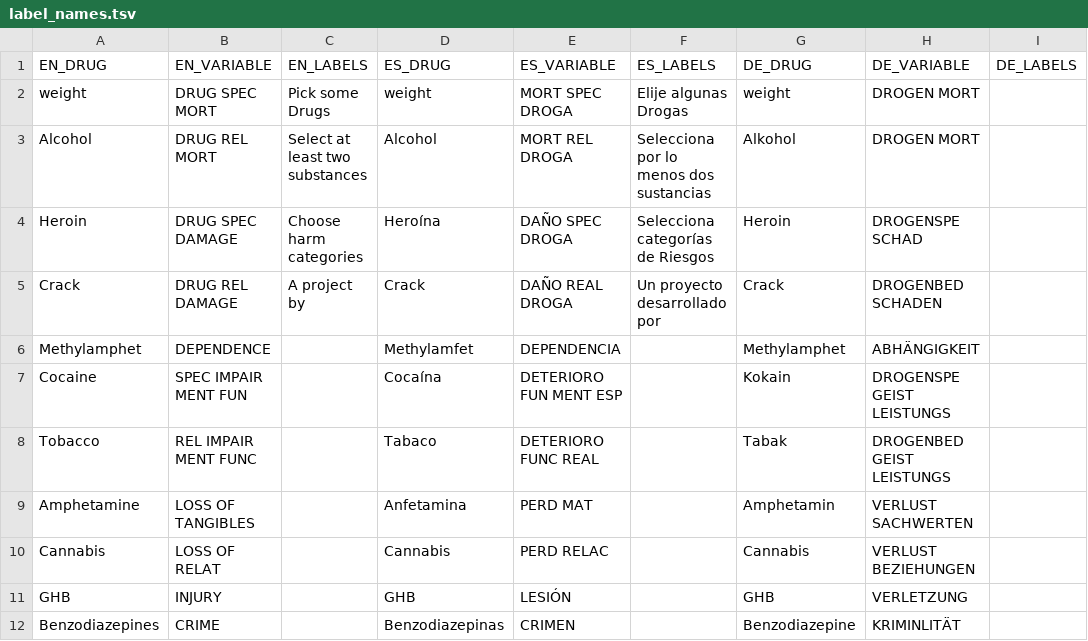
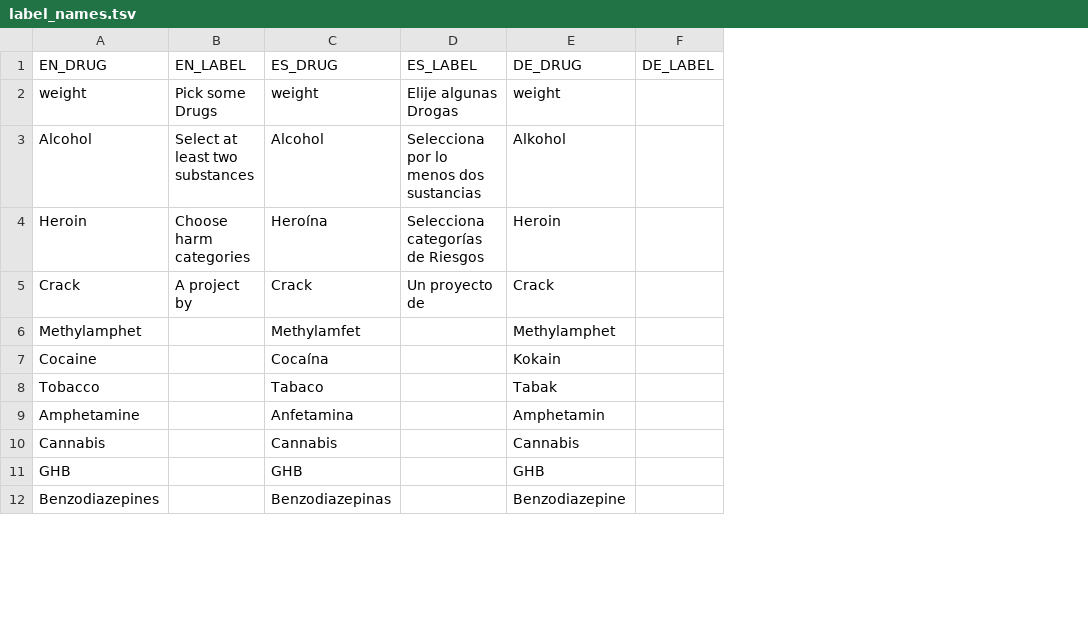
Before and after one commit to franasal/MCDA-drug-harms, a TSV file: data/lang/label_names.tsv, drawn as a sheet; only a part is shown; removed rows and columns are numbered as before the commit, all else as after; the diff names each change by its address in the sheet, - before the commit and + after, or states it on an @@ line.

Commit message:
reestructure data for collab readability

```diff
--- a/data/lang/label_names.tsv
+++ b/data/lang/label_names.tsv
-column B (EN_VARIABLE), rows 2-12: DRUG SPEC MORT | DRUG REL MORT | DRUG SPEC DAMAGE | DRUG REL DAMAGE | DEPENDENCE | SPEC IMPAIR MENT FUN | REL IMPAIR MENT FUNC | LOSS OF TANGIBLES | LOSS OF RELAT | INJURY | CRIME
-column E (ES_VARIABLE), rows 2-12: MORT SPEC DROGA | MORT REL DROGA | DAÑO SPEC DROGA | DAÑO REAL DROGA | DEPENDENCIA | DETERIORO FUN MENT ESP | DETERIORO FUNC REAL | PERD MAT | PERD RELAC | LESIÓN | CRIMEN
-column H (DE_VARIABLE), rows 2-12: DROGEN MORT | DROGEN MORT | DROGENSPE SCHAD | DROGENBED SCHADEN | ABHÄNGIGKEIT | DROGENSPE GEIST LEISTUNGS | DROGENBED GEIST LEISTUNGS | VERLUST SACHWERTEN | VERLUST BEZIEHUNGEN | VERLETZUNG | KRIMINLITÄT
-column I (DE_LABELS), empty
+column F (DE_LABEL), empty
-B1: EN_LABELS
+B1: EN_LABEL
-D1: ES_LABELS
+D1: ES_LABEL
-D5 (ES_LABEL): Un proyecto desarrollado por
+D5 (ES_LABEL): Un proyecto de
```
Also changed, not shown: 6 other files.
